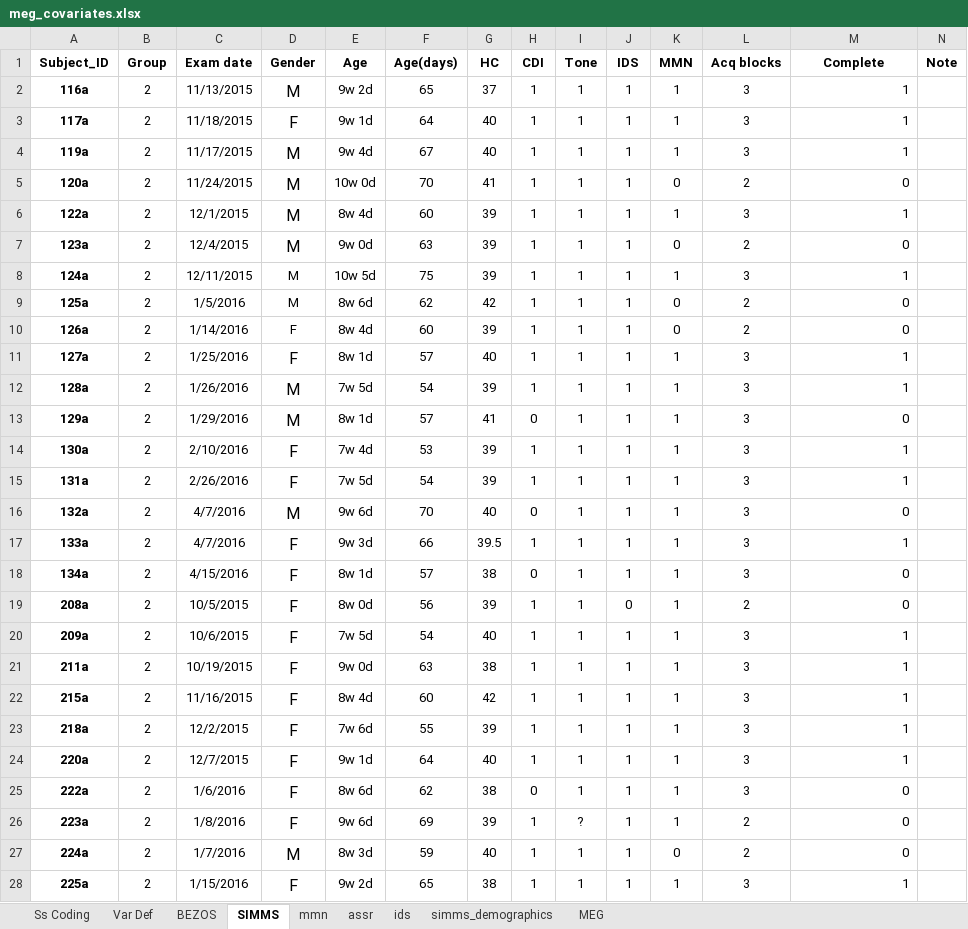
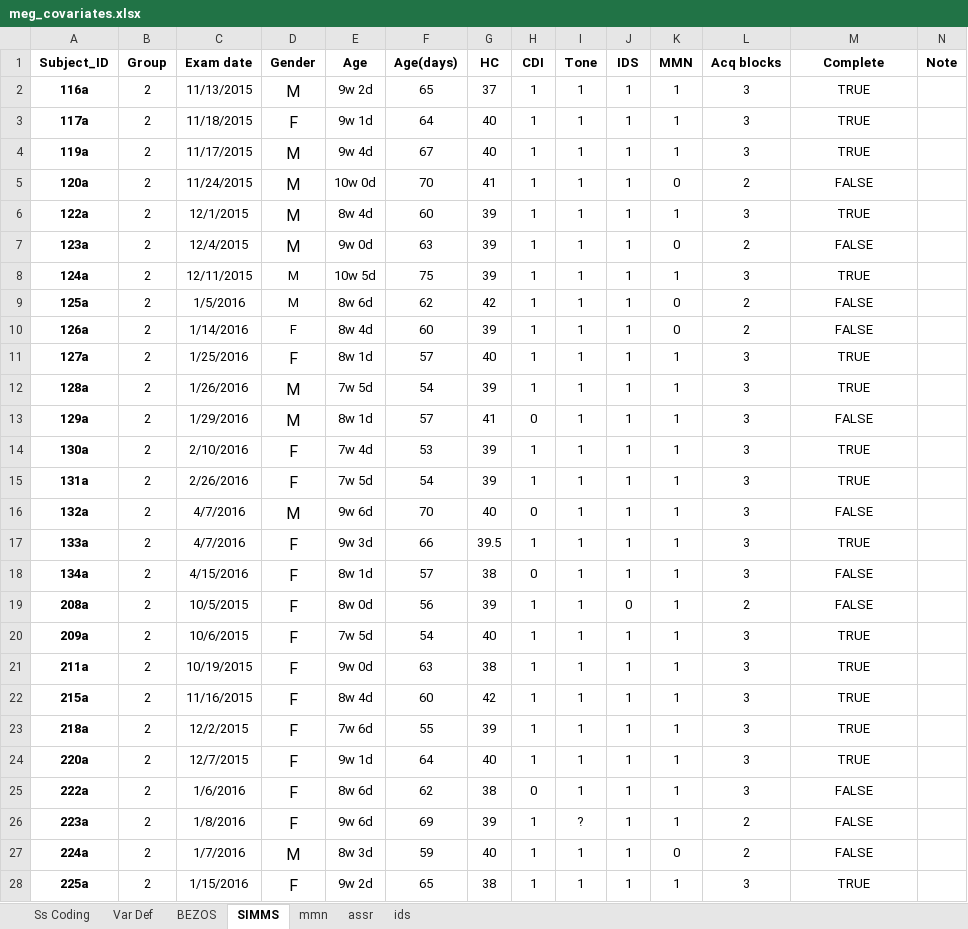
Before and after one commit to pettetmw/badbaby, an Excel workbook: badbaby/static/meg_covariates.xlsx, sheet SIMMS, drawn as a sheet; only a part is shown; values as stored, in another font and other column widths than the file's, no borders; the diff covers the shown part only; the diff names each change by its address in the sheet, - before the commit and + after, or states it on an @@ line.

```diff
--- a/badbaby/static/meg_covariates.xlsx (sheet SIMMS)
+++ b/badbaby/static/meg_covariates.xlsx (sheet SIMMS)
-sheet tab: simms_demographics
@@ sheet tab hidden: MEG @@
-M2:M4 (Complete): 1
+M2:M4 (Complete): TRUE
-M2:M28 alignment: right
+M2:M28 alignment: center
-M5 (Complete): 0
+M5 (Complete): FALSE
-M6 (Complete): 1
+M6 (Complete): TRUE
-M7 (Complete): 0
+M7 (Complete): FALSE
-M8 (Complete): 1
+M8 (Complete): TRUE
-M9:M10 (Complete): 0
+M9:M10 (Complete): FALSE
-M11:M12 (Complete): 1
+M11:M12 (Complete): TRUE
-M13 (Complete): 0
+M13 (Complete): FALSE
-M14:M15 (Complete): 1
+M14:M15 (Complete): TRUE
-M16 (Complete): 0
+M16 (Complete): FALSE
-M17 (Complete): 1
+M17 (Complete): TRUE
-M18:M19 (Complete): 0
+M18:M19 (Complete): FALSE
-M20:M24 (Complete): 1
+M20:M24 (Complete): TRUE
-M25:M27 (Complete): 0
+M25:M27 (Complete): FALSE
-M28 (Complete): 1
+M28 (Complete): TRUE
```
Also changed, not shown: 65 edited cells and cell formats elsewhere in this sheet, sheet mmn, sheet BEZOS, formulas that keep their value, charts or pictures.
